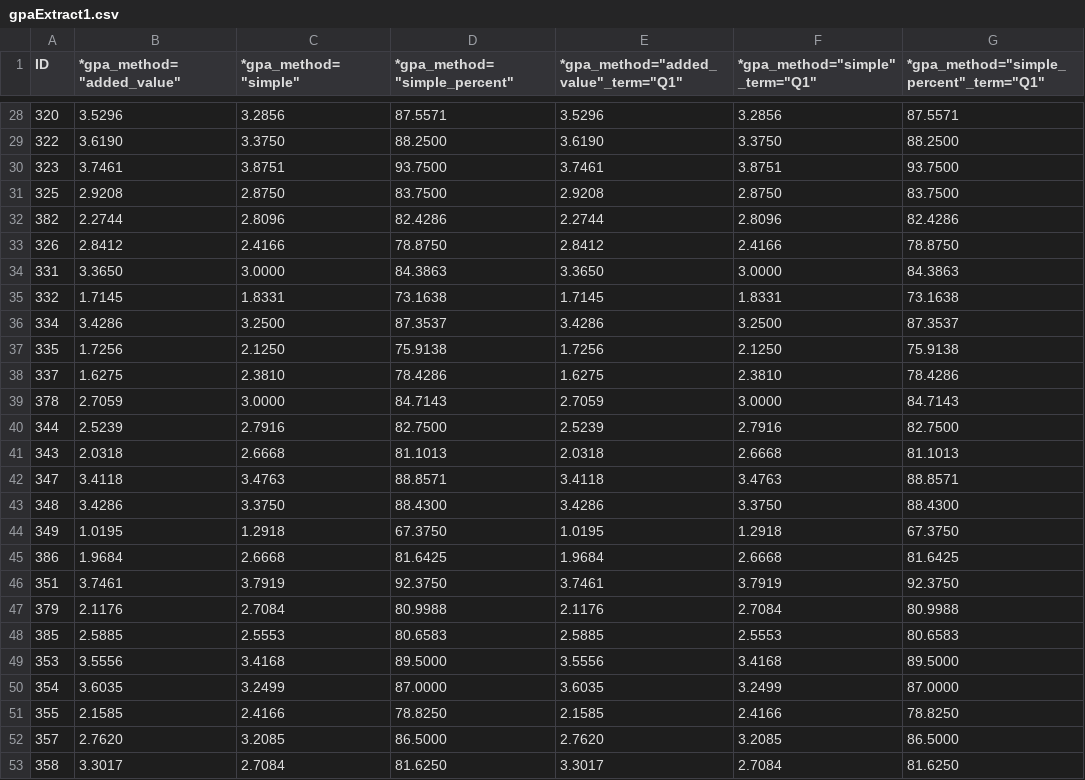
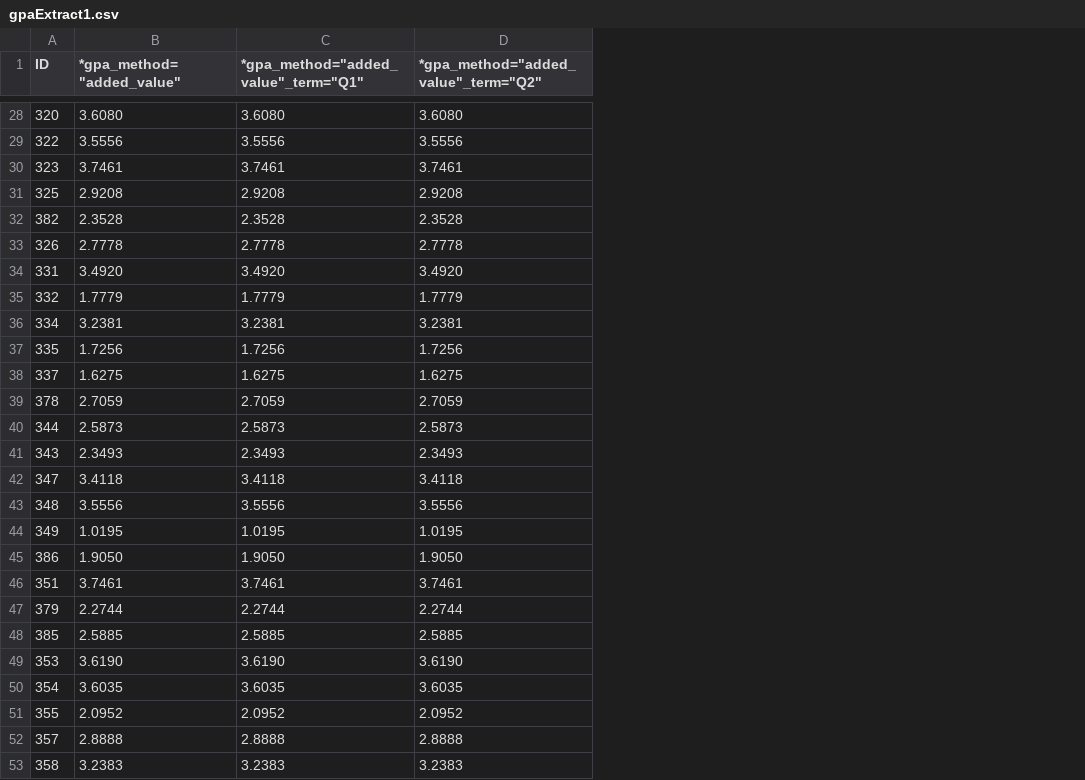
Before and after one commit to markroper/edpanel, a CSV file: etl/src/main/resources/gpaExtract1.csv, drawn as a sheet; only a part is shown, gaps mark what is left out; removed rows and columns are numbered as before the commit, all else as after; the diff covers the shown part only; the diff names each change by its address in the sheet, - before the commit and + after, or states it on an @@ line.

```diff
--- a/etl/src/main/resources/gpaExtract1.csv
+++ b/etl/src/main/resources/gpaExtract1.csv
-column C (*gpa_method="simple"), rows 28-53: 3.2856 | 3.3750 | 3.8751 | 2.8750 | 2.8096 | 2.4166 | 3.0000 | 1.8331 | 3.2500 | 2.1250 | 2.3810 | 3.0000 | 2.7916 | 2.6668 | 3.4763 | 3.3750 | 1.2918 | 2.6668 | 3.7919 | 2.7084 | 2.5553 | 3.4168 | 3.2499 | 2.4166 | 3.2085 | 2.7084
-column D (*gpa_method="simple_percent"), rows 28-53: 87.5571 | 88.2500 | 93.7500 | 83.7500 | 82.4286 | 78.8750 | 84.3863 | 73.1638 | 87.3537 | 75.9138 | 78.4286 | 84.7143 | 82.7500 | 81.1013 | 88.8571 | 88.4300 | 67.3750 | 81.6425 | 92.3750 | 80.9988 | 80.6583 | 89.5000 | 87.0000 | 78.8250 | 86.5000 | 81.6250
-column F (*gpa_method="simple"_term="Q1"), rows 28-53: 3.2856 | 3.3750 | 3.8751 | 2.8750 | 2.8096 | 2.4166 | 3.0000 | 1.8331 | 3.2500 | 2.1250 | 2.3810 | 3.0000 | 2.7916 | 2.6668 | 3.4763 | 3.3750 | 1.2918 | 2.6668 | 3.7919 | 2.7084 | 2.5553 | 3.4168 | 3.2499 | 2.4166 | 3.2085 | 2.7084
-column G, row 1: *gpa_method="simple_percent"_term="Q1"; rows 28-53: 87.5571 | 88.2500 | 93.7500 | 83.7500 | 82.4286 | 78.8750 | 84.3863 | 73.1638 | 87.3537 | 75.9138 | 78.4286 | 84.7143 | 82.7500 | 81.1013 | 88.8571 | 88.4300 | 67.3750 | 81.6425 | 92.3750 | 80.9988 | 80.6583 | 89.5000 | 87.0000 | 78.8250 | 86.5000 | 81.6250
+column D, row 1: *gpa_method="added_value"_term="Q2"; rows 28-53: 3.6080 | 3.5556 | 3.7461 | 2.9208 | 2.3528 | 2.7778 | 3.4920 | 1.7779 | 3.2381 | 1.7256 | 1.6275 | 2.7059 | 2.5873 | 2.3493 | 3.4118 | 3.5556 | 1.0195 | 1.9050 | 3.7461 | 2.2744 | 2.5885 | 3.6190 | 3.6035 | 2.0952 | 2.8888 | 3.2383
-B28 (*gpa_method="added_value"): 3.5296
+B28 (*gpa_method="added_value"): 3.6080
-C28: 3.5296
+C28: 3.6080
-B29 (*gpa_method="added_value"): 3.6190
+B29 (*gpa_method="added_value"): 3.5556
-C29: 3.6190
+C29: 3.5556
-B32 (*gpa_method="added_value"): 2.2744
+B32 (*gpa_method="added_value"): 2.3528
-C32: 2.2744
+C32: 2.3528
-B33 (*gpa_method="added_value"): 2.8412
+B33 (*gpa_method="added_value"): 2.7778
-C33: 2.8412
+C33: 2.7778
-B34 (*gpa_method="added_value"): 3.3650
+B34 (*gpa_method="added_value"): 3.4920
-C34: 3.3650
+C34: 3.4920
-B35 (*gpa_method="added_value"): 1.7145
+B35 (*gpa_method="added_value"): 1.7779
-C35: 1.7145
+C35: 1.7779
-B36 (*gpa_method="added_value"): 3.4286
+B36 (*gpa_method="added_value"): 3.2381
-C36: 3.4286
+C36: 3.2381
-B40 (*gpa_method="added_value"): 2.5239
+B40 (*gpa_method="added_value"): 2.5873
-C40: 2.5239
+C40: 2.5873
-B41 (*gpa_method="added_value"): 2.0318
+B41 (*gpa_method="added_value"): 2.3493
-C41: 2.0318
+C41: 2.3493
-B43 (*gpa_method="added_value"): 3.4286
+B43 (*gpa_method="added_value"): 3.5556
-C43: 3.4286
+C43: 3.5556
-B45 (*gpa_method="added_value"): 1.9684
+B45 (*gpa_method="added_value"): 1.9050
-C45: 1.9684
+C45: 1.9050
-B47 (*gpa_method="added_value"): 2.1176
+B47 (*gpa_method="added_value"): 2.2744
-C47: 2.1176
+C47: 2.2744
-B49 (*gpa_method="added_value"): 3.5556
+B49 (*gpa_method="added_value"): 3.6190
-C49: 3.5556
+C49: 3.6190
-B51 (*gpa_method="added_value"): 2.1585
+B51 (*gpa_method="added_value"): 2.0952
-C51: 2.1585
+C51: 2.0952
-B52 (*gpa_method="added_value"): 2.7620
+B52 (*gpa_method="added_value"): 2.8888
-C52: 2.7620
+C52: 2.8888
-B53 (*gpa_method="added_value"): 3.3017
+B53 (*gpa_method="added_value"): 3.2383
-C53: 3.3017
+C53: 3.2383
```
Also changed, not shown: 30 edited cells elsewhere in this file, etl/src/main/resources/gpaExtract2.csv, 1 other file.
